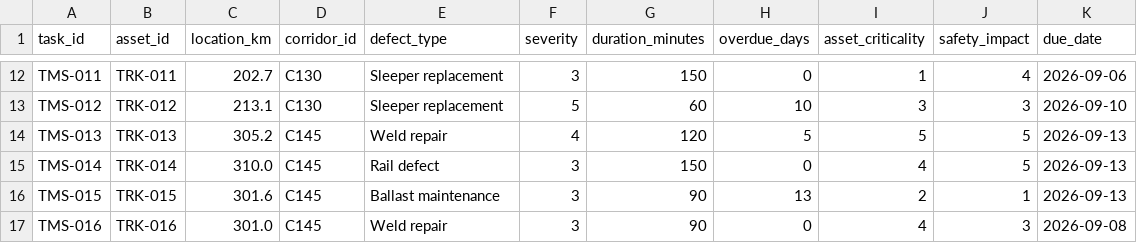
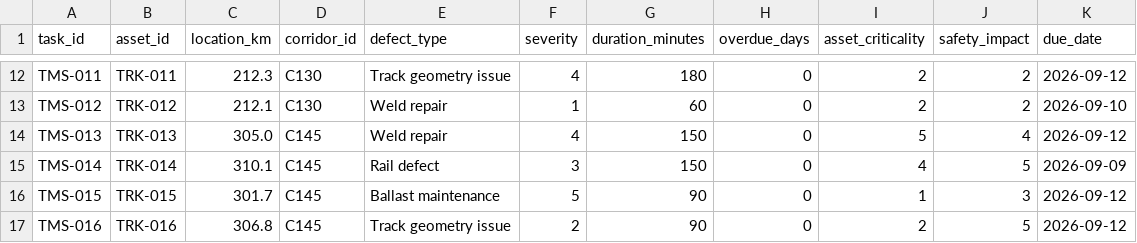
Before and after one commit to Yash-k-9/hydra-railway-block-planner, a CSV file: data/tms.csv, drawn as a sheet; only a part is shown, gaps mark what is left out; the diff covers the shown part only; the diff names each change by its address in the sheet, - before the commit and + after, or states it on an @@ line.

```diff
--- a/data/tms.csv
+++ b/data/tms.csv
-C12 (location_km): 202.7
+C12 (location_km): 212.3
-E12 (defect_type): Sleeper replacement
+E12 (defect_type): Track geometry issue
-F12 (severity): 3
+F12 (severity): 4
-G12 (duration_minutes): 150
+G12 (duration_minutes): 180
-I12 (asset_criticality): 1
+I12 (asset_criticality): 2
-J12 (safety_impact): 4
+J12 (safety_impact): 2
-K12 (due_date): 2026-09-06
+K12 (due_date): 2026-09-12
-C13 (location_km): 213.1
+C13 (location_km): 212.1
-E13 (defect_type): Sleeper replacement
+E13 (defect_type): Weld repair
-F13 (severity): 5
+F13 (severity): 1
-H13 (overdue_days): 10
+H13 (overdue_days): 0
-I13 (asset_criticality): 3
+I13 (asset_criticality): 2
-J13 (safety_impact): 3
+J13 (safety_impact): 2
-C14 (location_km): 305.2
+C14 (location_km): 305.0
-G14 (duration_minutes): 120
+G14 (duration_minutes): 150
-H14 (overdue_days): 5
+H14 (overdue_days): 0
-J14 (safety_impact): 5
+J14 (safety_impact): 4
-K14 (due_date): 2026-09-13
+K14 (due_date): 2026-09-12
-C15 (location_km): 310.0
+C15 (location_km): 310.1
-K15 (due_date): 2026-09-13
+K15 (due_date): 2026-09-09
-C16 (location_km): 301.6
+C16 (location_km): 301.7
-F16 (severity): 3
+F16 (severity): 5
-H16 (overdue_days): 13
+H16 (overdue_days): 0
-I16 (asset_criticality): 2
+I16 (asset_criticality): 1
-J16 (safety_impact): 1
+J16 (safety_impact): 3
-K16 (due_date): 2026-09-13
+K16 (due_date): 2026-09-12
-C17 (location_km): 301.0
+C17 (location_km): 306.8
-E17 (defect_type): Weld repair
+E17 (defect_type): Track geometry issue
-F17 (severity): 3
+F17 (severity): 2
-I17 (asset_criticality): 4
+I17 (asset_criticality): 2
-J17 (safety_impact): 3
+J17 (safety_impact): 5
-K17 (due_date): 2026-09-08
+K17 (due_date): 2026-09-12
```
Also changed, not shown: 142 edited cells elsewhere in this file, data/coa.csv, data/smms.csv, 9 other files.
